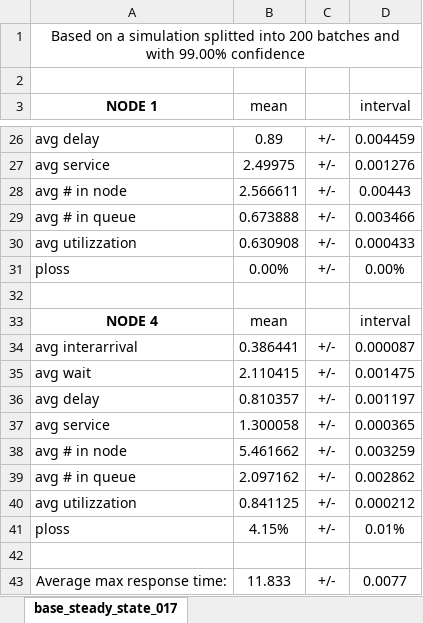
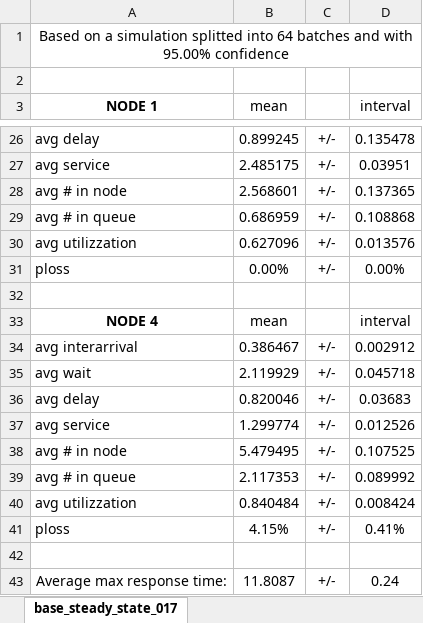
Before and after one commit to wronek97/PMCSN_Project, an Excel workbook: analysis/steady_state/xlsx/resized_steady_state_017.xlsx, sheet base_steady_state_017, drawn as a sheet; only a part is shown, gaps mark what is left out; values as stored, in another font and other column widths than the file's, no borders; the diff covers the shown part only; the diff names each change by its address in the sheet, - before the commit and + after, or states it on an @@ line.

```diff
--- a/analysis/steady_state/xlsx/resized_steady_state_017.xlsx (sheet base_steady_state_017)
+++ b/analysis/steady_state/xlsx/resized_steady_state_017.xlsx (sheet base_steady_state_017)
-A1 (NODE 1): …splitted into 200 batches and with 99.00% confidence
+A1 (NODE 1): …splitted into 64 batches and with 95.00% confidence
-B26 (mean): 0.89
+B26 (mean): 0.899245
-D26 (interval): 0.004459
+D26 (interval): 0.135478
-B27 (mean): 2.49975
+B27 (mean): 2.485175
-D27 (interval): 0.001276
+D27 (interval): 0.03951
-B28 (mean): 2.566611
+B28 (mean): 2.568601
-D28 (interval): 0.00443
+D28 (interval): 0.137365
-B29 (mean): 0.673888
+B29 (mean): 0.686959
-D29 (interval): 0.003466
+D29 (interval): 0.108868
-B30 (mean): 0.630908
+B30 (mean): 0.627096
-D30 (interval): 0.000433
+D30 (interval): 0.013576
-B34 (mean): 0.386441
+B34 (mean): 0.386467
-D34 (interval): 0.000087
+D34 (interval): 0.002912
-B35 (mean): 2.110415
+B35 (mean): 2.119929
-D35 (interval): 0.001475
+D35 (interval): 0.045718
-B36 (mean): 0.810357
+B36 (mean): 0.820046
-D36 (interval): 0.001197
+D36 (interval): 0.03683
-B37 (mean): 1.300058
+B37 (mean): 1.299774
-D37 (interval): 0.000365
+D37 (interval): 0.012526
-B38 (mean): 5.461662
+B38 (mean): 5.479495
-D38 (interval): 0.003259
+D38 (interval): 0.107525
-B39 (mean): 2.097162
+B39 (mean): 2.117353
-D39 (interval): 0.002862
+D39 (interval): 0.089992
-B40 (mean): 0.841125
+B40 (mean): 0.840484
-D40 (interval): 0.000212
+D40 (interval): 0.008424
-D41 (interval): 0.01%
+D41 (interval): 0.41%
-B43 (mean): 11.833
+B43 (mean): 11.8087
-D43 (interval): 0.0077
+D43 (interval): 0.24
```
Also changed, not shown: 32 edited cells elsewhere in this sheet, analysis/steady_state/xlsx/base_steady_state_017.xlsx, analysis/steady_state/xlsx/improved_steady_state_017.xlsx, 8 other files.
